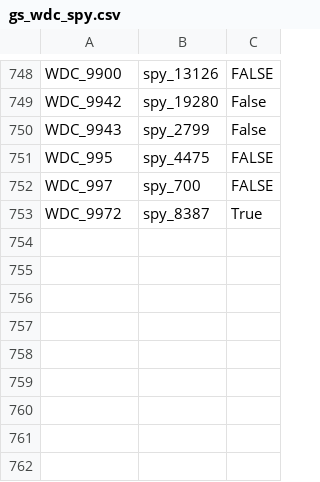
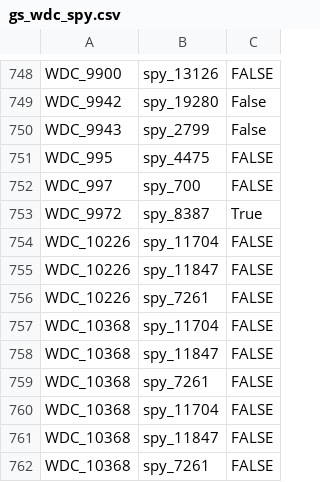
Before and after one commit to jjakubassa/WDI-Project, a CSV file: IR/data/goldstandard/gs_wdc_spy.csv, drawn as a sheet; only a part is shown, gaps mark what is left out; the diff names each change by its address in the sheet, - before the commit and + after, or states it on an @@ line.

```diff
--- a/IR/data/goldstandard/gs_wdc_spy.csv
+++ b/IR/data/goldstandard/gs_wdc_spy.csv
+row 754: WDC_10226 | spy_11704 | FALSE
+row 755: WDC_10226 | spy_11847 | FALSE
+row 756: WDC_10226 | spy_7261 | FALSE
+row 757: WDC_10368 | spy_11704 | FALSE
+row 758: WDC_10368 | spy_11847 | FALSE
+row 759: WDC_10368 | spy_7261 | FALSE
+row 760: WDC_10368 | spy_11704 | FALSE
+row 761: WDC_10368 | spy_11847 | FALSE
+row 762: WDC_10368 | spy_7261 | FALSE
```
Also changed, not shown: IR/data/goldstandard/gs_mb_spy.csv, IR/data/goldstandard/gs_wdc_mb.csv, 1 other file.
